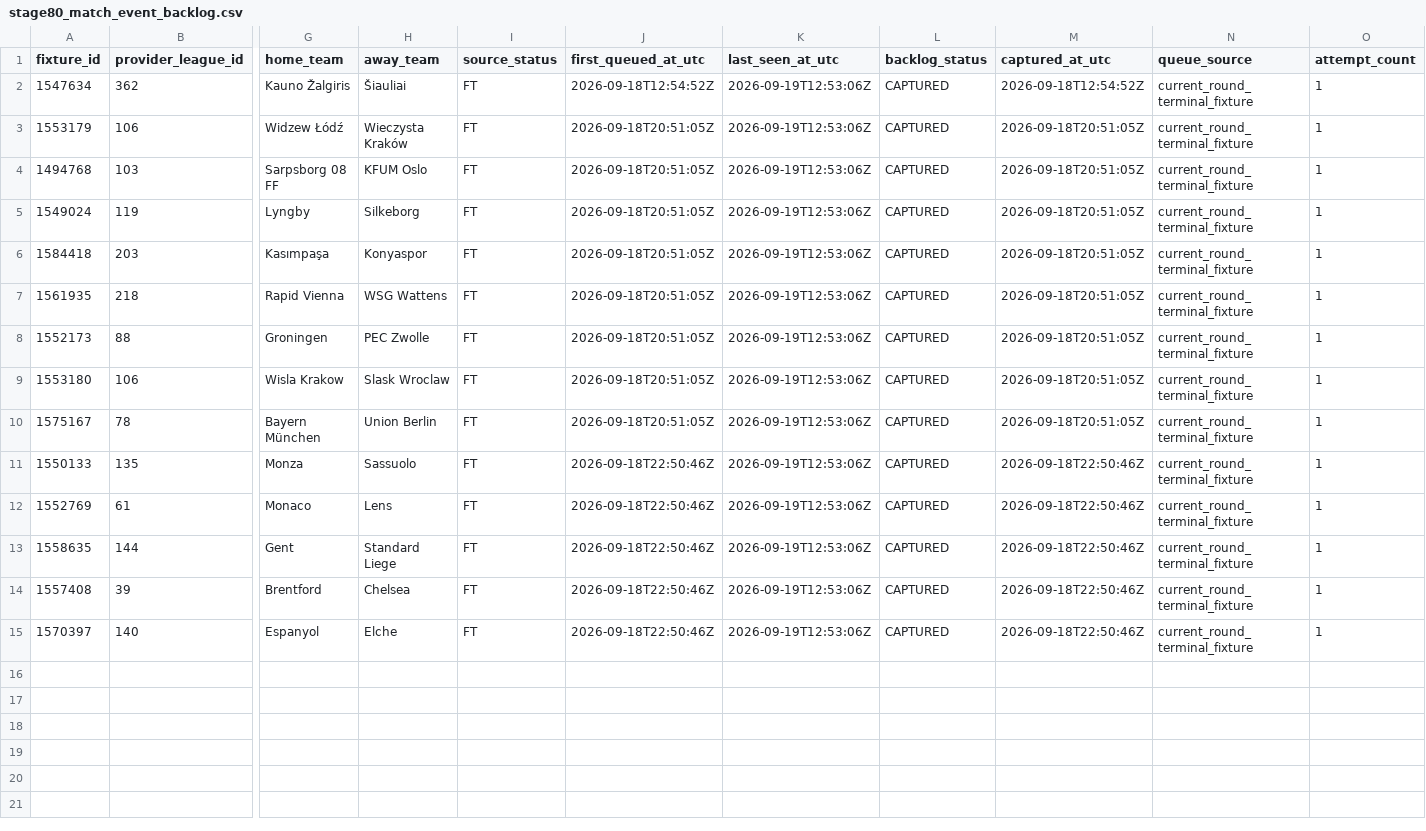
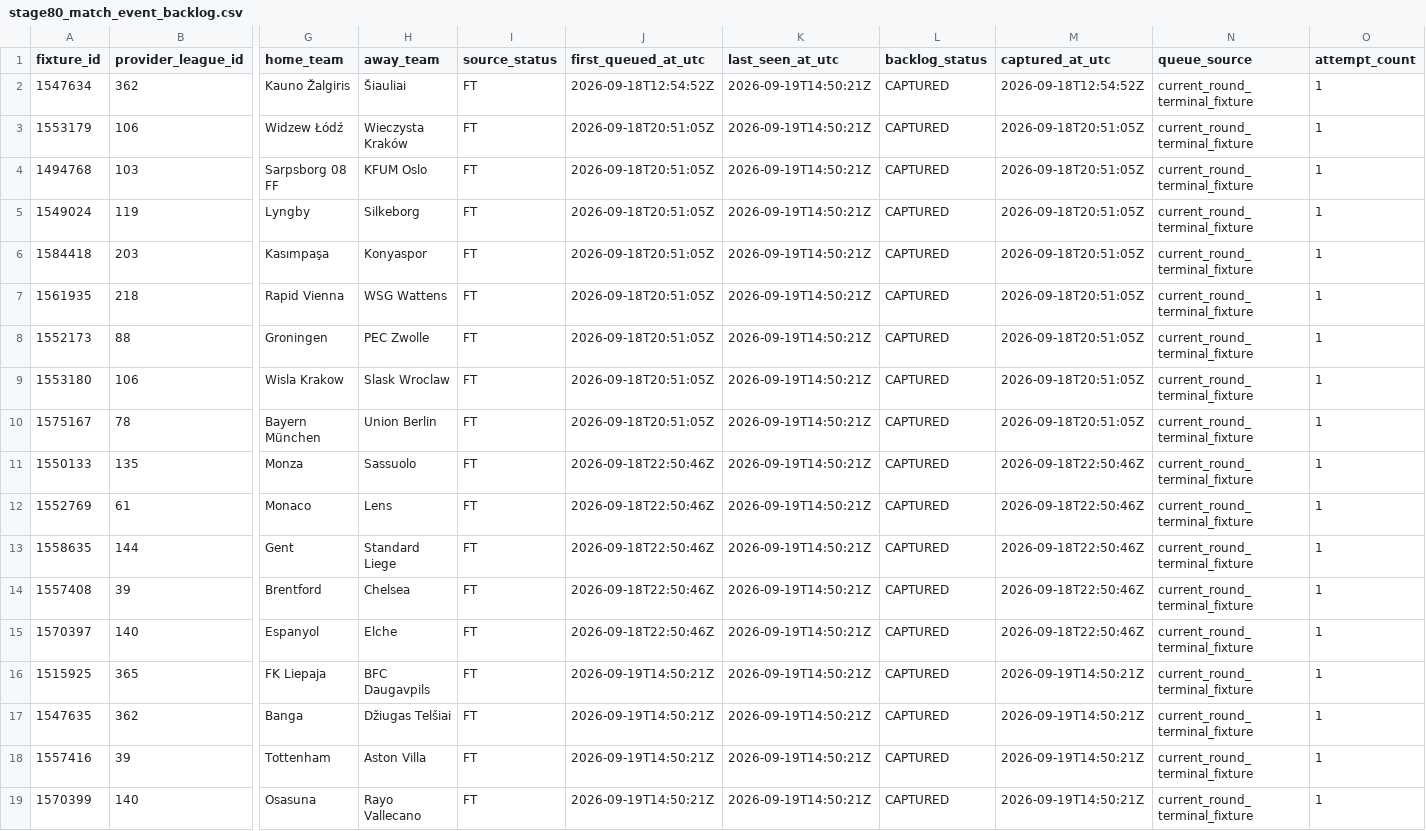
Before and after one commit to nekakoval-crypto/football-data-bridge, a CSV file: ops/stage80_match_event_backlog.csv, drawn as a sheet; only a part is shown, gaps mark what is left out; rows hold the shown columns only; the diff names each change by its address in the sheet, - before the commit and + after, or states it on an @@ line.

Commit message:
Stage 80 match event archive update

```diff
--- a/ops/stage80_match_event_backlog.csv
+++ b/ops/stage80_match_event_backlog.csv
-K2:K15 (last_seen_at_utc): 2026-09-19T12:53:06Z
+K2:K15 (last_seen_at_utc): 2026-09-19T14:50:21Z
+row 16: 1515925 | 365 | FK Liepaja | BFC Daugavpils | FT | 2026-09-19T14:50:21Z | 2026-09-19T14:50:21Z | CAPTURED | 2026-09-19T14:50:21Z | current_round_terminal_fixture | 1
+row 17: 1547635 | 362 | Banga | Džiugas Telšiai | FT | 2026-09-19T14:50:21Z | 2026-09-19T14:50:21Z | CAPTURED | 2026-09-19T14:50:21Z | current_round_terminal_fixture | 1
+row 18: 1557416 | 39 | Tottenham | Aston Villa | FT | 2026-09-19T14:50:21Z | 2026-09-19T14:50:21Z | CAPTURED | 2026-09-19T14:50:21Z | current_round_terminal_fixture | 1
+row 19: 1570399 | 140 | Osasuna | Rayo Vallecano | FT | 2026-09-19T14:50:21Z | 2026-09-19T14:50:21Z | CAPTURED | 2026-09-19T14:50:21Z | current_round_terminal_fixture | 1
```
Also changed, not shown: ops/stage80_archive_manifest.csv, 6 other files.
